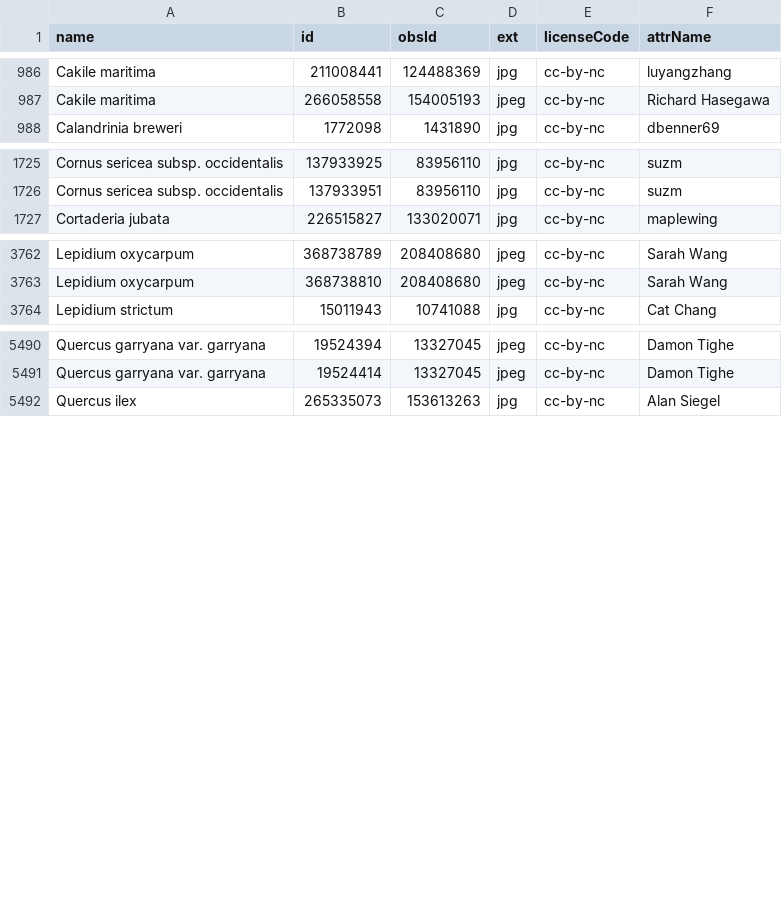
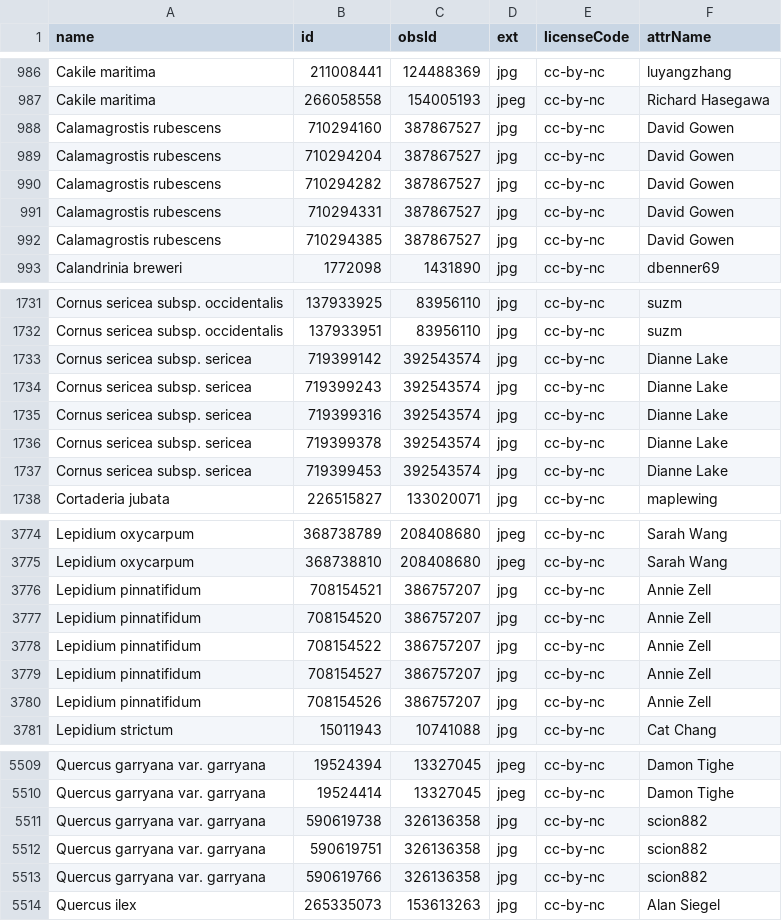
Before and after one commit to ca-plants/ebplants, a CSV file: data/inatobsphotos.csv, drawn as a sheet; only a part is shown, gaps mark what is left out; the diff covers the shown part only.

Commit message:
add missing photos

```diff
--- a/data/inatobsphotos.csv
+++ b/data/inatobsphotos.csv
@@ -987,2 +987,7 @@ Cakile maritima,211008441,124488369,jpg,cc-by-nc,luyangzhang
 Cakile maritima,266058558,154005193,jpeg,cc-by-nc,Richard Hasegawa
+Calamagrostis rubescens,710294160,387867527,jpg,cc-by-nc,David Gowen
+Calamagrostis rubescens,710294204,387867527,jpg,cc-by-nc,David Gowen
+Calamagrostis rubescens,710294282,387867527,jpg,cc-by-nc,David Gowen
+Calamagrostis rubescens,710294331,387867527,jpg,cc-by-nc,David Gowen
+Calamagrostis rubescens,710294385,387867527,jpg,cc-by-nc,David Gowen
 Calandrinia breweri,1772098,1431890,jpg,cc-by-nc,dbenner69
@@ -1726,2 +1732,7 @@ Cornus sericea subsp. occidentalis,137933925,83956110,jpg,cc-by-nc,suzm
 Cornus sericea subsp. occidentalis,137933951,83956110,jpg,cc-by-nc,suzm
+Cornus sericea subsp. sericea,719399142,392543574,jpg,cc-by-nc,Dianne Lake
+Cornus sericea subsp. sericea,719399243,392543574,jpg,cc-by-nc,Dianne Lake
+Cornus sericea subsp. sericea,719399316,392543574,jpg,cc-by-nc,Dianne Lake
+Cornus sericea subsp. sericea,719399378,392543574,jpg,cc-by-nc,Dianne Lake
+Cornus sericea subsp. sericea,719399453,392543574,jpg,cc-by-nc,Dianne Lake
 Cortaderia jubata,226515827,133020071,jpg,cc-by-nc,maplewing
@@ -3763,2 +3775,7 @@ Lepidium oxycarpum,368738789,208408680,jpeg,cc-by-nc,Sarah Wang
 Lepidium oxycarpum,368738810,208408680,jpeg,cc-by-nc,Sarah Wang
+Lepidium pinnatifidum,708154521,386757207,jpg,cc-by-nc,Annie Zell
+Lepidium pinnatifidum,708154520,386757207,jpg,cc-by-nc,Annie Zell
+Lepidium pinnatifidum,708154522,386757207,jpg,cc-by-nc,Annie Zell
+Lepidium pinnatifidum,708154527,386757207,jpg,cc-by-nc,Annie Zell
+Lepidium pinnatifidum,708154526,386757207,jpg,cc-by-nc,Annie Zell
 Lepidium strictum,15011943,10741088,jpg,cc-by-nc,Cat Chang
@@ -5491,2 +5510,5 @@ Quercus garryana var. garryana,19524394,13327045,jpeg,cc-by-nc,Damon Tighe
 Quercus garryana var. garryana,19524414,13327045,jpeg,cc-by-nc,Damon Tighe
+Quercus garryana var. garryana,590619738,326136358,jpg,cc-by-nc,scion882
+Quercus garryana var. garryana,590619751,326136358,jpg,cc-by-nc,scion882
+Quercus garryana var. garryana,590619766,326136358,jpg,cc-by-nc,scion882
 Quercus ilex,265335073,153613263,jpg,cc-by-nc,Alan Siegel
```
Also changed, not shown: 8 added rows elsewhere in this file.
